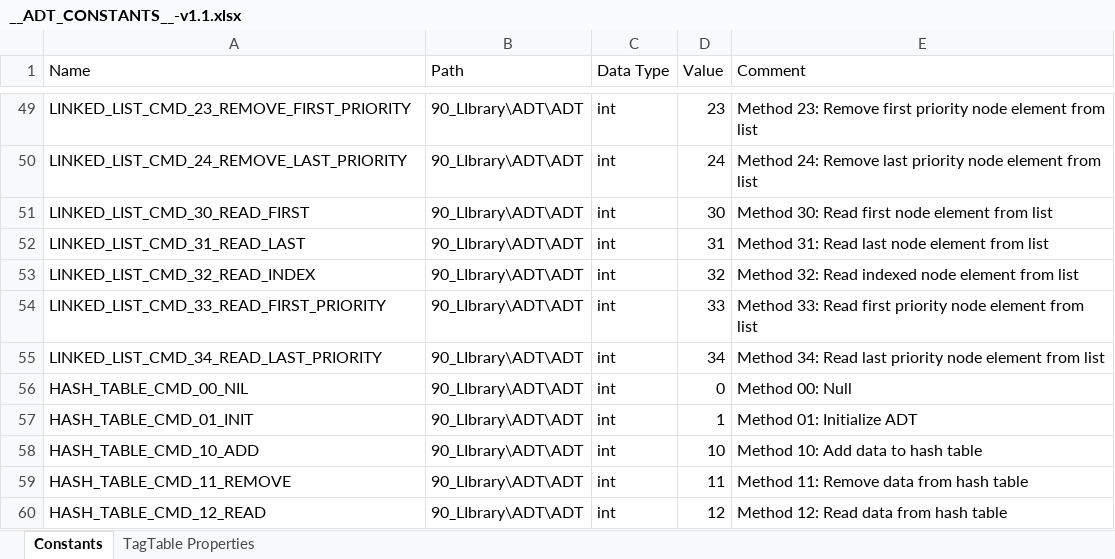
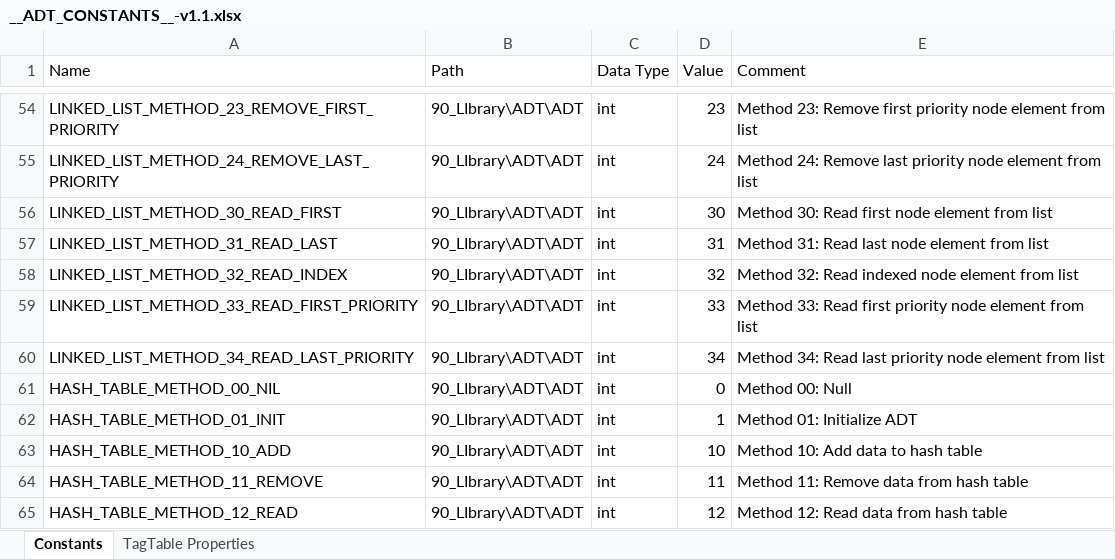
Before and after one commit to YF-Controls/PlcFramework, an Excel workbook: PLC/90_Library/ADT/__ADT_CONSTANTS__-v1.1.xlsx, sheet Constants, drawn as a sheet; only a part is shown, gaps mark what is left out; values as stored, in another font and other column widths than the file's, no borders; addresses are those after the commit; the diff covers the shown part only; the diff names each change by its address in the sheet, - before the commit and + after, or states it on an @@ line.

Commit message:
Add new SVG and PNG assets for GUI; update Excel constants file
- Added SVG file for stop mode icon (om-2-stopMode-64x64-black.svg) to the operating mode GUI assets.
- Added PNG file for RFID graphic (rfid-36x30-nb-595257.png) to the PNG assets.
- Introduced a new version of the ADT constants Excel file (__ADT_CONSTANTS__-v1.0.xlsx) in the PLC library.

```diff
--- a/PLC/90_Library/ADT/__ADT_CONSTANTS__-v1.1.xlsx (sheet Constants)
+++ b/PLC/90_Library/ADT/__ADT_CONSTANTS__-v1.1.xlsx (sheet Constants)
-A54 (Name): LINKED_LIST_CMD_23_REMOVE_FIRST_PRIORITY
+A54 (Name): LINKED_LIST_METHOD_23_REMOVE_FIRST_PRIORITY
-A55 (Name): LINKED_LIST_CMD_24_REMOVE_LAST_PRIORITY
+A55 (Name): LINKED_LIST_METHOD_24_REMOVE_LAST_PRIORITY
-A56 (Name): LINKED_LIST_CMD_30_READ_FIRST
+A56 (Name): LINKED_LIST_METHOD_30_READ_FIRST
-A57 (Name): LINKED_LIST_CMD_31_READ_LAST
+A57 (Name): LINKED_LIST_METHOD_31_READ_LAST
-A58 (Name): LINKED_LIST_CMD_32_READ_INDEX
+A58 (Name): LINKED_LIST_METHOD_32_READ_INDEX
-A59 (Name): LINKED_LIST_CMD_33_READ_FIRST_PRIORITY
+A59 (Name): LINKED_LIST_METHOD_33_READ_FIRST_PRIORITY
-A60 (Name): LINKED_LIST_CMD_34_READ_LAST_PRIORITY
+A60 (Name): LINKED_LIST_METHOD_34_READ_LAST_PRIORITY
-A61 (Name): HASH_TABLE_CMD_00_NIL
+A61 (Name): HASH_TABLE_METHOD_00_NIL
-A62 (Name): HASH_TABLE_CMD_01_INIT
+A62 (Name): HASH_TABLE_METHOD_01_INIT
-A63 (Name): HASH_TABLE_CMD_10_ADD
+A63 (Name): HASH_TABLE_METHOD_10_ADD
-A64 (Name): HASH_TABLE_CMD_11_REMOVE
+A64 (Name): HASH_TABLE_METHOD_11_REMOVE
-A65 (Name): HASH_TABLE_CMD_12_READ
+A65 (Name): HASH_TABLE_METHOD_12_READ
```
Also changed, not shown: 5 added rows and 22 edited cells elsewhere in this sheet, 8 other files.
